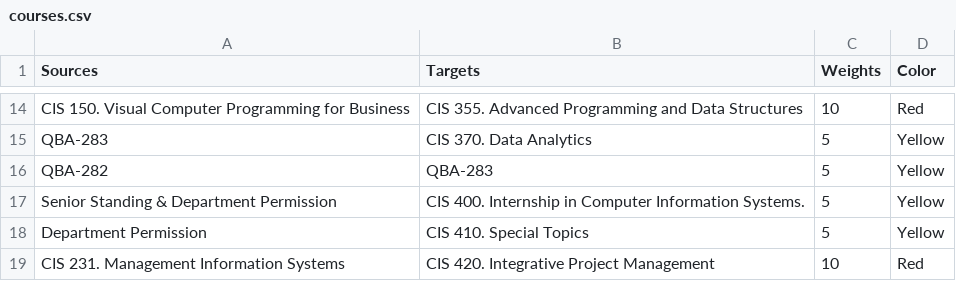
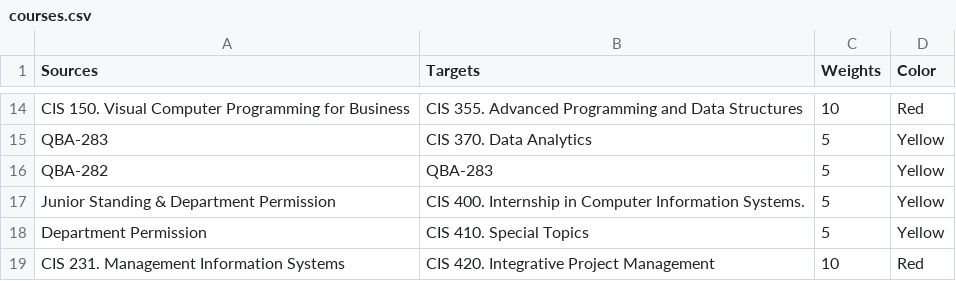
Before and after one commit to sharmajee499/Network_Visualization_of_Courses, a CSV file: courses.csv, drawn as a sheet; only a part is shown, gaps mark what is left out; the diff covers the shown part only.

Commit message:
Added the Accounting Department also

```diff
--- a/courses.csv
+++ b/courses.csv
@@ -16,3 +16,3 @@ QBA-283,CIS 370. Data Analytics,5,Yellow
 QBA-282,QBA-283,5,Yellow
-Senior Standing & Department Permission,CIS 400. Internship in Computer Information Systems.,5,Yellow
+Junior Standing & Department Permission,CIS 400. Internship in Computer Information Systems.,5,Yellow
 Department Permission,CIS 410. Special Topics,5,Yellow
```
Also changed, not shown: 31 added rows elsewhere in this file, 2 other files.
